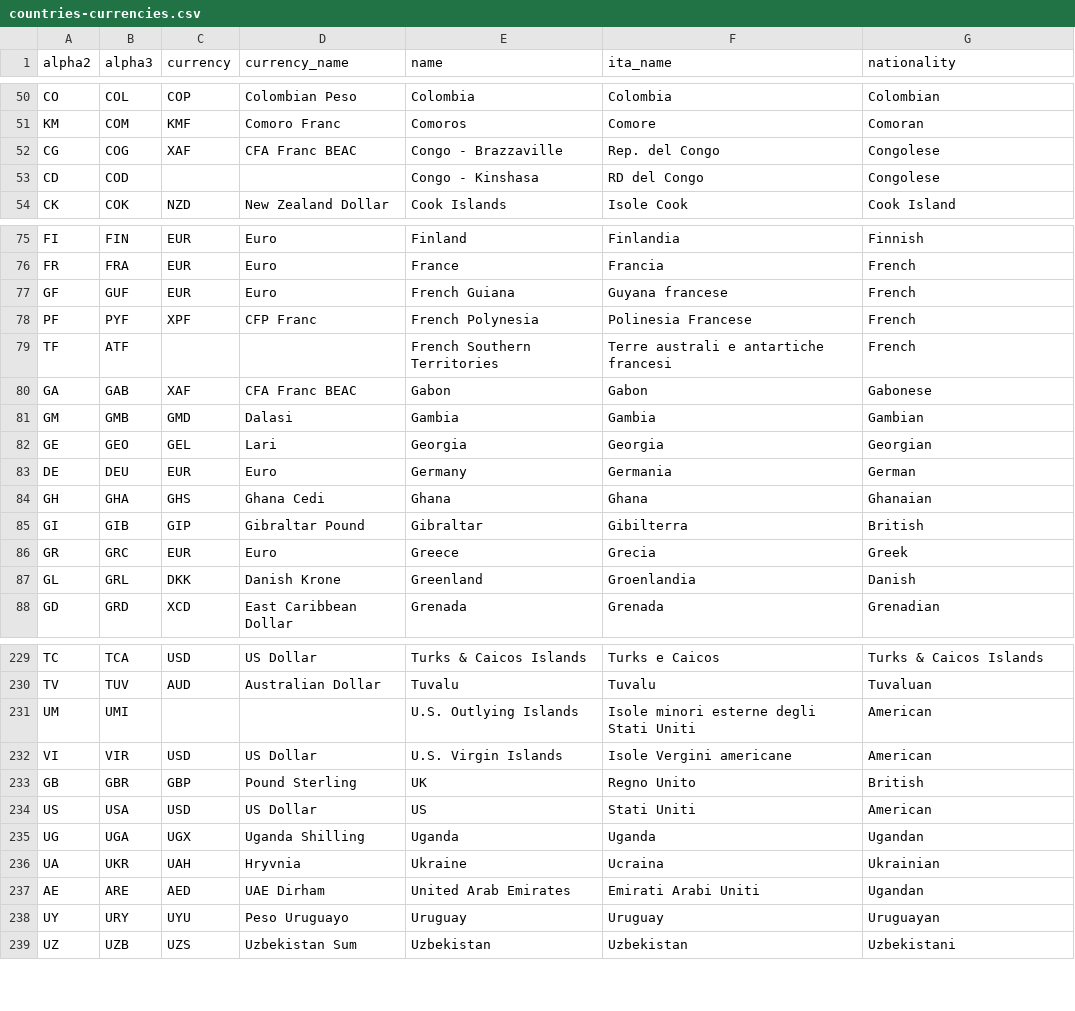
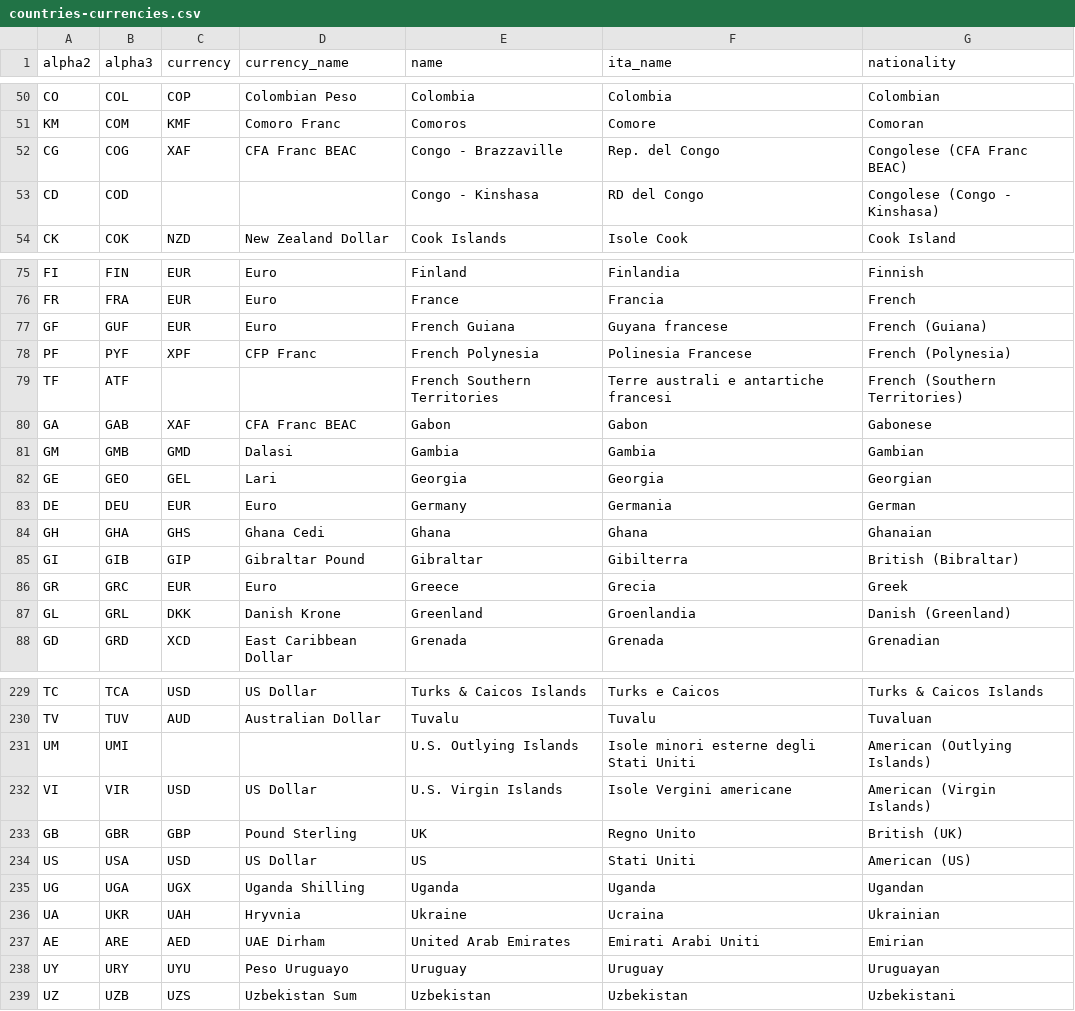
Before and after one commit to OvalMoney/datasets, a CSV file: countries-currencies.csv, drawn as a sheet; only a part is shown, gaps mark what is left out; the diff covers the shown part only.

Commit message:
updated nationalities names to reflect iso countries

```diff
--- a/countries-currencies.csv
+++ b/countries-currencies.csv
@@ -51,4 +51,4 @@ CO,COL,COP,Colombian Peso,Colombia,Colombia,Colombian
 KM,COM,KMF,Comoro Franc,Comoros,Comore,Comoran
-CG,COG,XAF,CFA Franc BEAC,Congo - Brazzaville,Rep. del Congo,Congolese
-CD,COD,,,Congo - Kinshasa,RD del Congo,Congolese
+CG,COG,XAF,CFA Franc BEAC,Congo - Brazzaville,Rep. del Congo,Congolese (CFA Franc BEAC)
+CD,COD,,,Congo - Kinshasa,RD del Congo,Congolese (Congo - Kinshasa)
 CK,COK,NZD,New Zealand Dollar,Cook Islands,Isole Cook,Cook Island
@@ -76,5 +76,5 @@ FI,FIN,EUR,Euro,Finland,Finlandia,Finnish
 FR,FRA,EUR,Euro,France,Francia,French
-GF,GUF,EUR,Euro,French Guiana,Guyana francese,French
-PF,PYF,XPF,CFP Franc,French Polynesia,Polinesia Francese,French
-TF,ATF,,,French Southern Territories,Terre australi e antartiche francesi,French
+GF,GUF,EUR,Euro,French Guiana,Guyana francese,French (Guiana)
+PF,PYF,XPF,CFP Franc,French Polynesia,Polinesia Francese,French (Polynesia)
+TF,ATF,,,French Southern Territories,Terre australi e antartiche francesi,French (Southern Territories)
 GA,GAB,XAF,CFA Franc BEAC,Gabon,Gabon,Gabonese
@@ -84,5 +84,5 @@ DE,DEU,EUR,Euro,Germany,Germania,German
 GH,GHA,GHS,Ghana Cedi,Ghana,Ghana,Ghanaian
-GI,GIB,GIP,Gibraltar Pound,Gibraltar,Gibilterra,British
+GI,GIB,GIP,Gibraltar Pound,Gibraltar,Gibilterra,British (Bibraltar)
 GR,GRC,EUR,Euro,Greece,Grecia,Greek
-GL,GRL,DKK,Danish Krone,Greenland,Groenlandia,Danish
+GL,GRL,DKK,Danish Krone,Greenland,Groenlandia,Danish (Greenland)
 GD,GRD,XCD,East Caribbean Dollar,Grenada,Grenada,Grenadian
@@ -230,9 +230,9 @@ TC,TCA,USD,US Dollar,Turks & Caicos Islands,Turks e Caicos,Turks & Caicos Island
 TV,TUV,AUD,Australian Dollar,Tuvalu,Tuvalu,Tuvaluan
-UM,UMI,,,U.S. Outlying Islands,Isole minori esterne degli Stati Uniti,American
-VI,VIR,USD,US Dollar,U.S. Virgin Islands,Isole Vergini americane,American
-GB,GBR,GBP,Pound Sterling,UK,Regno Unito,British
-US,USA,USD,US Dollar,US,Stati Uniti,American
+UM,UMI,,,U.S. Outlying Islands,Isole minori esterne degli Stati Uniti,American (Outlying Islands)
+VI,VIR,USD,US Dollar,U.S. Virgin Islands,Isole Vergini americane,American (Virgin Islands)
+GB,GBR,GBP,Pound Sterling,UK,Regno Unito,British (UK)
+US,USA,USD,US Dollar,US,Stati Uniti,American (US)
 UG,UGA,UGX,Uganda Shilling,Uganda,Uganda,Ugandan
 UA,UKR,UAH,Hryvnia,Ukraine,Ucraina,Ukrainian
-AE,ARE,AED,UAE Dirham,United Arab Emirates,Emirati Arabi Uniti,Ugandan
+AE,ARE,AED,UAE Dirham,United Arab Emirates,Emirati Arabi Uniti,Emirian
 UY,URY,UYU,Peso Uruguayo,Uruguay,Uruguay,Uruguayan
```
Also changed, not shown: 4 edited cells elsewhere in this file, 3 other files.
